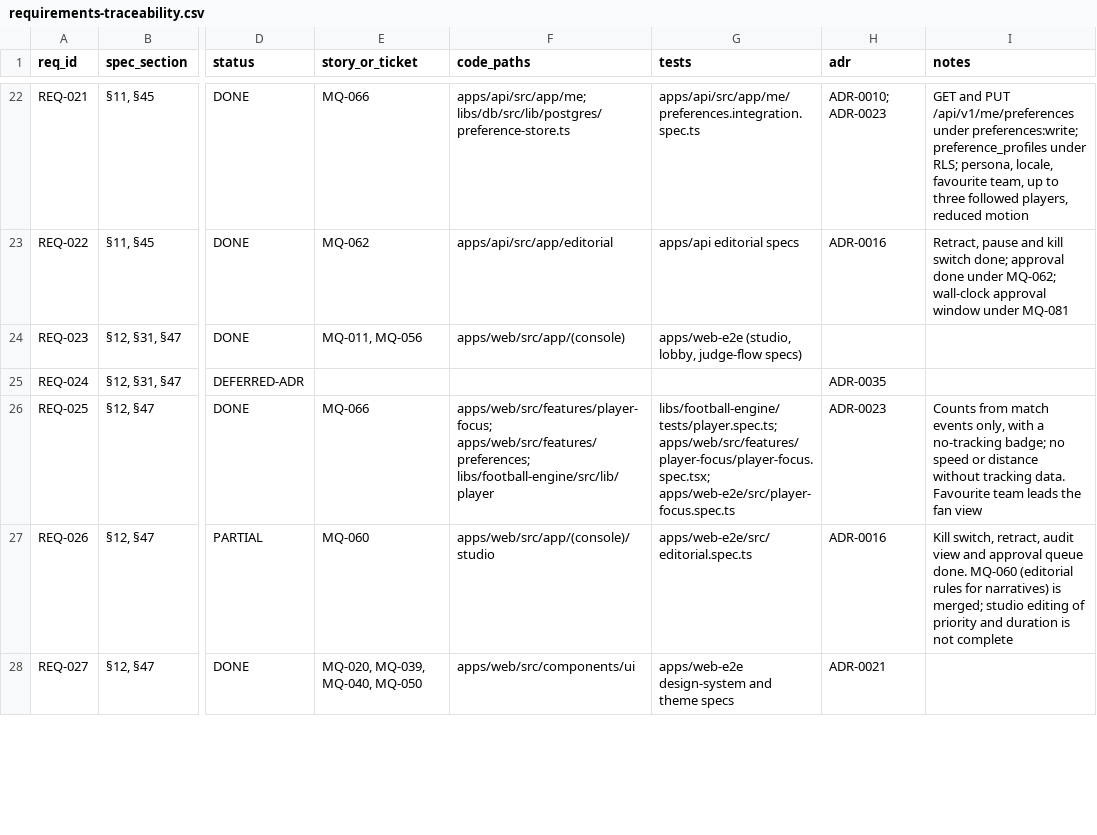
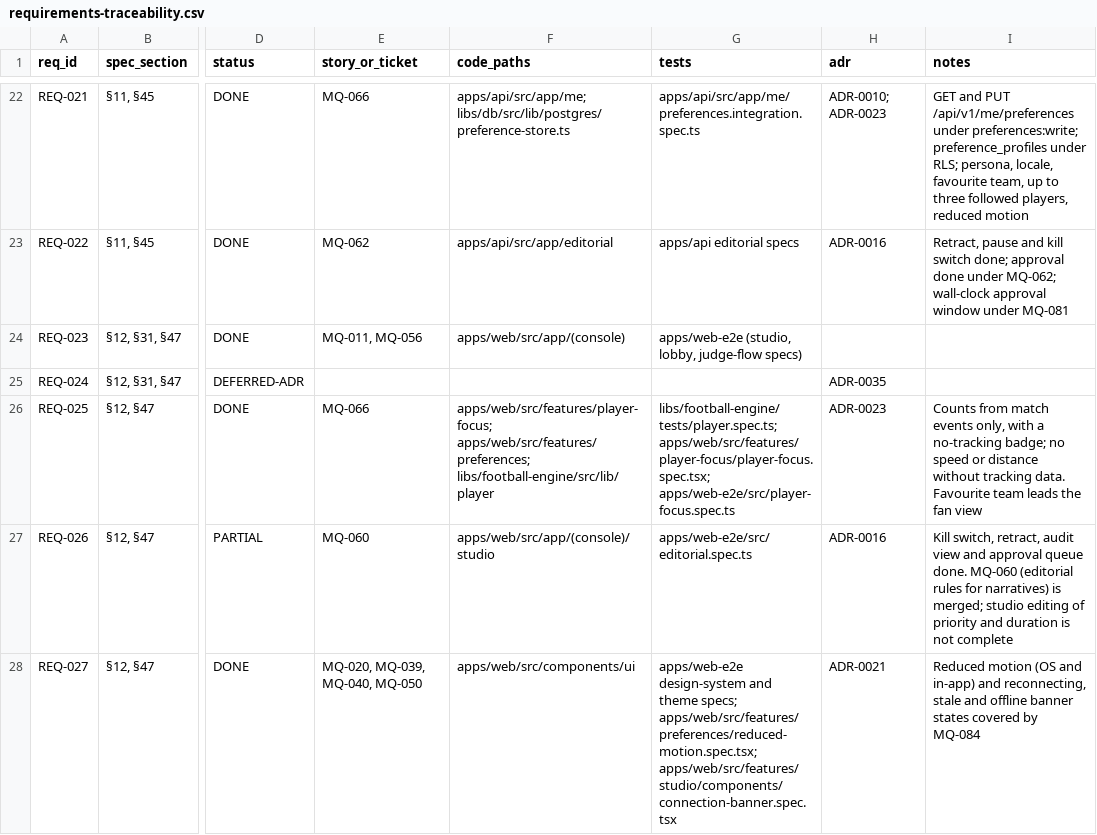
Before and after one commit to WapSecure/matchiq, a CSV file: docs/requirements-traceability.csv, drawn as a sheet; only a part is shown, gaps mark what is left out; the diff covers the shown part only; the diff names each change by its address in the sheet, - before the commit and + after, or states it on an @@ line.

Commit message:
test: cover the controls the audit found untested

```diff
--- a/docs/requirements-traceability.csv
+++ b/docs/requirements-traceability.csv
-G28 (tests): …and theme specs
+G28 (tests): …and theme specs; apps/web/src/features/preferences/reduced-motion.spec.tsx; apps/web/src/features/studio/components/connection-banner.spec.tsx
-I28 (notes): (empty)
+I28 (notes): Reduced motion (OS and in-app) and reconnecting, stale and offline banner states covered by MQ-084
```
Also changed, not shown: 5 edited cells elsewhere in this file, 7 other files.
